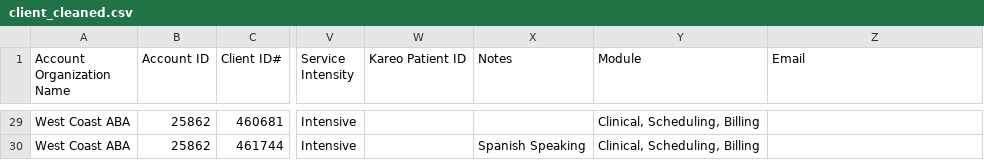
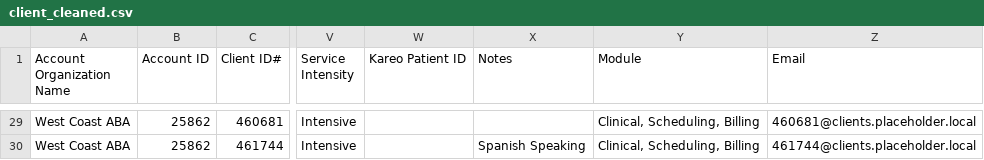
Before and after one commit to Jeduardo622/AllIincompassing, a CSV file: data/client_cleaned.csv, drawn as a sheet; only a part is shown, gaps mark what is left out; the diff covers the shown part only; the diff names each change by its address in the sheet, - before the commit and + after, or states it on an @@ line.

Commit message:
placeholders to client emails

```diff
--- a/data/client_cleaned.csv
+++ b/data/client_cleaned.csv
-Z29 (Email): (empty)
+Z29 (Email): 460681@clients.placeholder.local
-Z30 (Email): (empty)
+Z30 (Email): 461744@clients.placeholder.local
```
Also changed, not shown: 27 edited cells elsewhere in this file, data/client_raw.csv, 2 other files.
